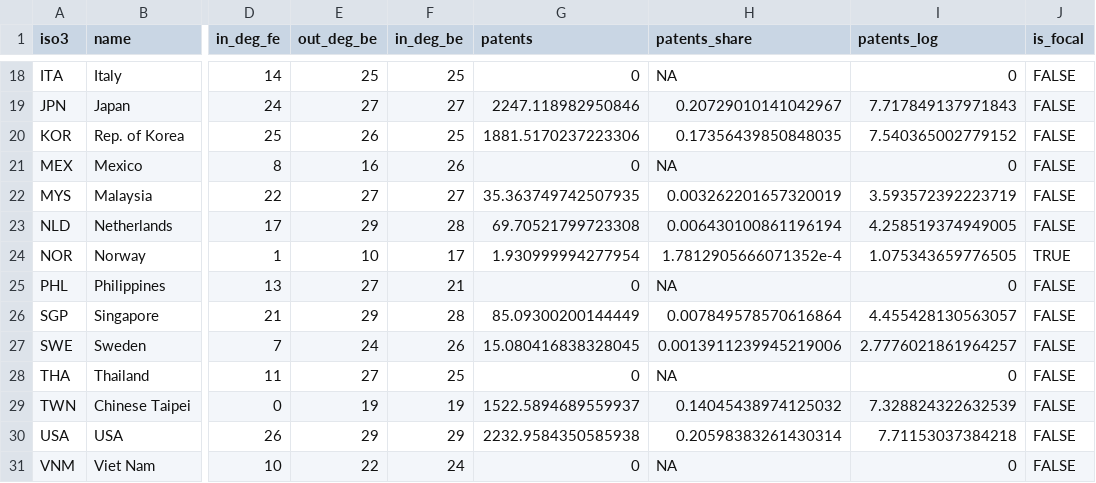
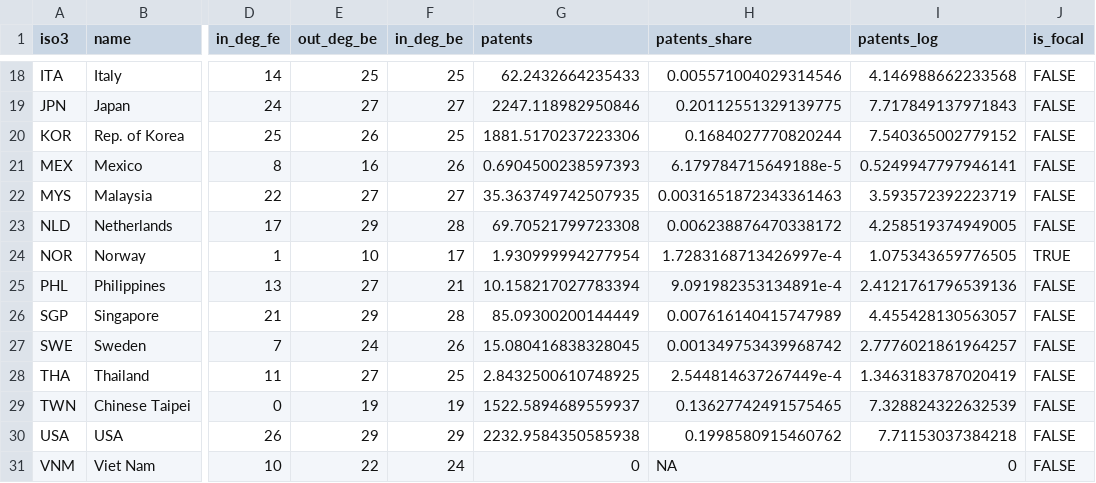
Before and after one commit to tone-vs/Master_thesis, a CSV file: data/processed/node_attributes.csv, drawn as a sheet; only a part is shown, gaps mark what is left out; the diff covers the shown part only; the diff names each change by its address in the sheet, - before the commit and + after, or states it on an @@ line.

```diff
--- a/data/processed/node_attributes.csv
+++ b/data/processed/node_attributes.csv
-G18 (patents): 0
+G18 (patents): 62.2432664235433
-H18 (patents_share): NA
+H18 (patents_share): 0.005571004029314546
-I18 (patents_log): 0
+I18 (patents_log): 4.146988662233568
-H19 (patents_share): 0.20729010141042967
+H19 (patents_share): 0.20112551329139775
-H20 (patents_share): 0.17356439850848035
+H20 (patents_share): 0.1684027770820244
-G21 (patents): 0
+G21 (patents): 0.6904500238597393
-H21 (patents_share): NA
+H21 (patents_share): 6.179784715649188e-5
-I21 (patents_log): 0
+I21 (patents_log): 0.5249947797946141
-H22 (patents_share): 0.003262201657320019
+H22 (patents_share): 0.0031651872343361463
-H23 (patents_share): 0.006430100861196194
+H23 (patents_share): 0.006238876470338172
-H24 (patents_share): 1.7812905666071352e-4
+H24 (patents_share): 1.7283168713426997e-4
-G25 (patents): 0
+G25 (patents): 10.158217027783394
-H25 (patents_share): NA
+H25 (patents_share): 9.091982353134891e-4
-I25 (patents_log): 0
+I25 (patents_log): 2.4121761796539136
-H26 (patents_share): 0.007849578570616864
+H26 (patents_share): 0.007616140415747989
-H27 (patents_share): 0.0013911239945219006
+H27 (patents_share): 0.001349753439968742
-G28 (patents): 0
+G28 (patents): 2.8432500610748925
-H28 (patents_share): NA
+H28 (patents_share): 2.544814637267449e-4
-I28 (patents_log): 0
+I28 (patents_log): 1.3463183787020419
-H29 (patents_share): 0.14045438974125032
+H29 (patents_share): 0.13627742491575465
-H30 (patents_share): 0.20598383261430314
+H30 (patents_share): 0.1998580915460762
```
Also changed, not shown: 30 edited cells elsewhere in this file, data/processed/patents_avg.csv, 12 other files.
